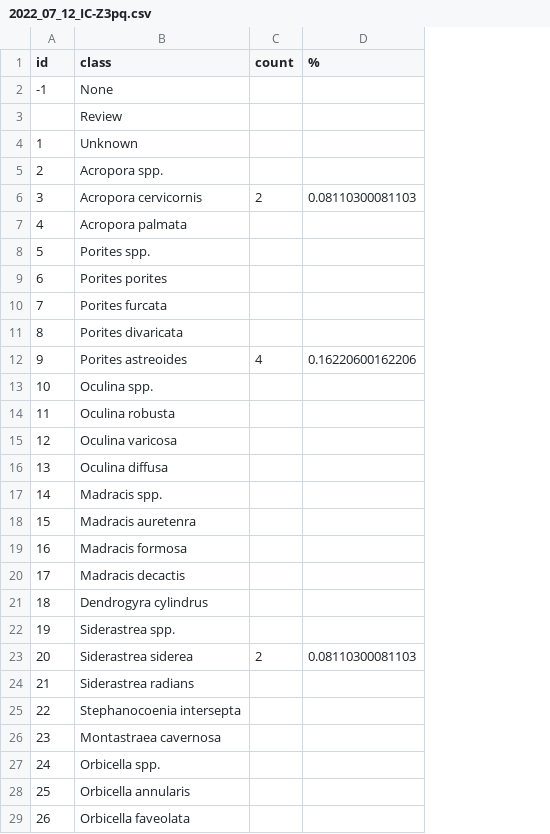
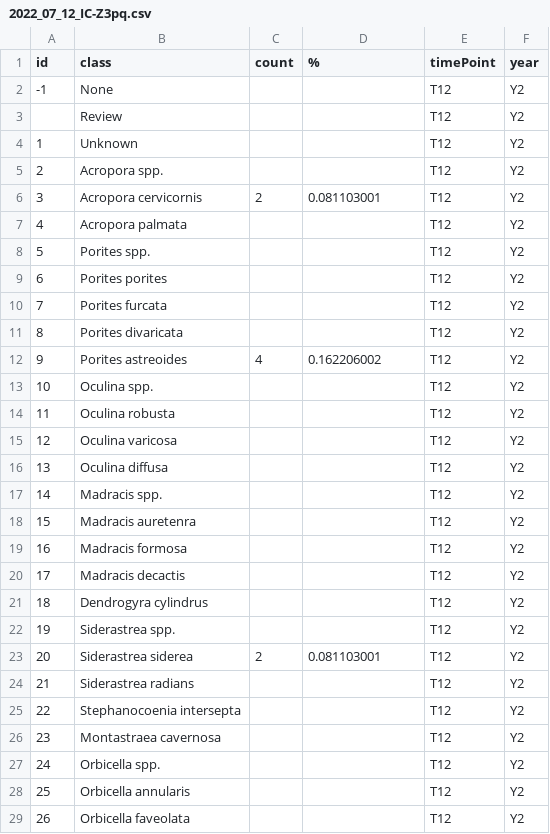
Before and after one commit to icombs2017/photogrammetryNOAA, a CSV file: photogrammetry/data/vpi/2022_07_12_IC-Z3pq.csv, drawn as a sheet; only a part is shown; the diff covers the shown part only; the diff names each change by its address in the sheet, - before the commit and + after, or states it on an @@ line.

Commit message:
added columns to data

```diff
--- a/photogrammetry/data/vpi/2022_07_12_IC-Z3pq.csv
+++ b/photogrammetry/data/vpi/2022_07_12_IC-Z3pq.csv
+column E (timePoint), rows 2-29: all T12
+column F (year), rows 2-29: all Y2
-D6 (%): 0.08110300081103
+D6 (%): 0.081103001
-D12 (%): 0.16220600162206
+D12 (%): 0.162206002
-D23 (%): 0.08110300081103
+D23 (%): 0.081103001
```
Also changed, not shown: 8 edited cells elsewhere in this file, photogrammetry/data/vpi/2021_06_12_IC-C3pq.csv, photogrammetry/data/vpi/2021_12_07_IC-Z1pq.csv, 20 other files.
